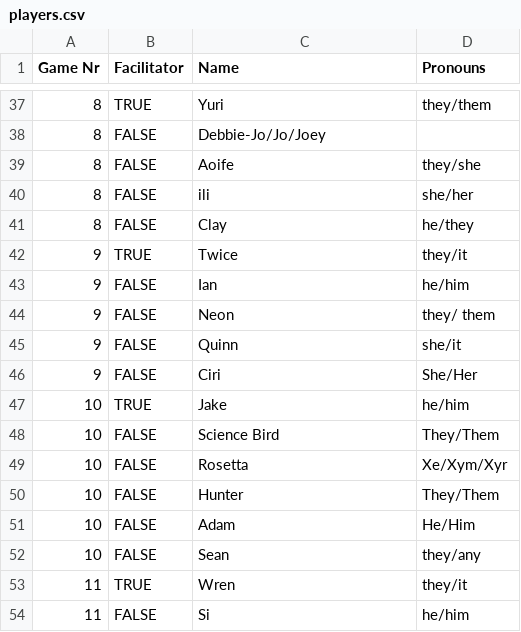
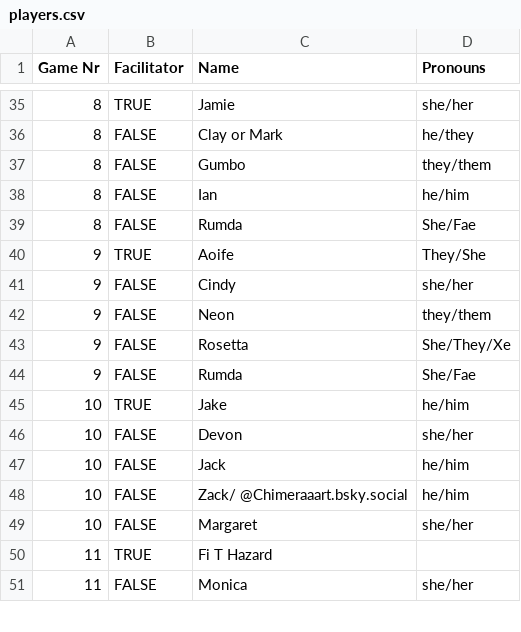
Before and after one commit to Cindiary/Roll-plus-bot, a CSV file: players.csv, drawn as a sheet; only a part is shown, gaps mark what is left out; the diff covers the shown part only.

```diff
--- a/players.csv
+++ b/players.csv
@@ -37,18 +35,17 @@ Game Nr;Facilitator;Name;Pronouns
-8;TRUE;Yuri;they/them
-8;FALSE;Debbie-Jo/Jo/Joey;
-8;FALSE;Aoife;they/she
-8;FALSE;ili;she/her
-8;FALSE;Clay;he/they
-9;TRUE;Twice;they/it
-9;FALSE;Ian;he/him
-9;FALSE;Neon;they/ them
-9;FALSE;Quinn;she/it
-9;FALSE;Ciri;She/Her
+8;TRUE;Jamie;she/her
+8;FALSE;Clay or Mark;he/they
+8;FALSE;Gumbo;they/them
+8;FALSE;Ian;he/him
+8;FALSE;Rumda;She/Fae
+9;TRUE;Aoife;They/She
+9;FALSE;Cindy;she/her
+9;FALSE;Neon;they/them
+9;FALSE;Rosetta;She/They/Xe
+9;FALSE;Rumda ;She/Fae
 10;TRUE;Jake;he/him
-10;FALSE;Science Bird;They/Them
-10;FALSE;Rosetta;Xe/Xym/Xyr
-10;FALSE;Hunter;They/Them
-10;FALSE;Adam;He/Him
-10;FALSE;Sean;they/any
-11;TRUE;Wren;they/it
-11;FALSE;Si;he/him
+10;FALSE;Devon;she/her
+10;FALSE;Jack;he/him
+10;FALSE;Zack/ @Chimeraaart.bsky.social;he/him
+10;FALSE;Margaret;she/her
+11;TRUE;Fi T Hazard;
+11;FALSE;Monica;she/her
```
Also changed, not shown: 4 added rows, 5 removed rows and 126 edited cells elsewhere in this file, games.csv, static commands.csv.
